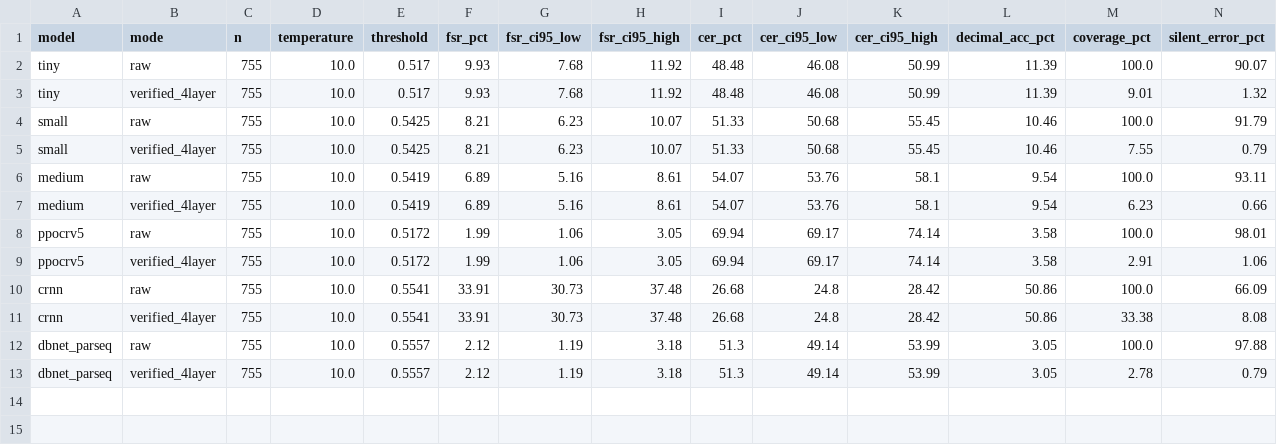
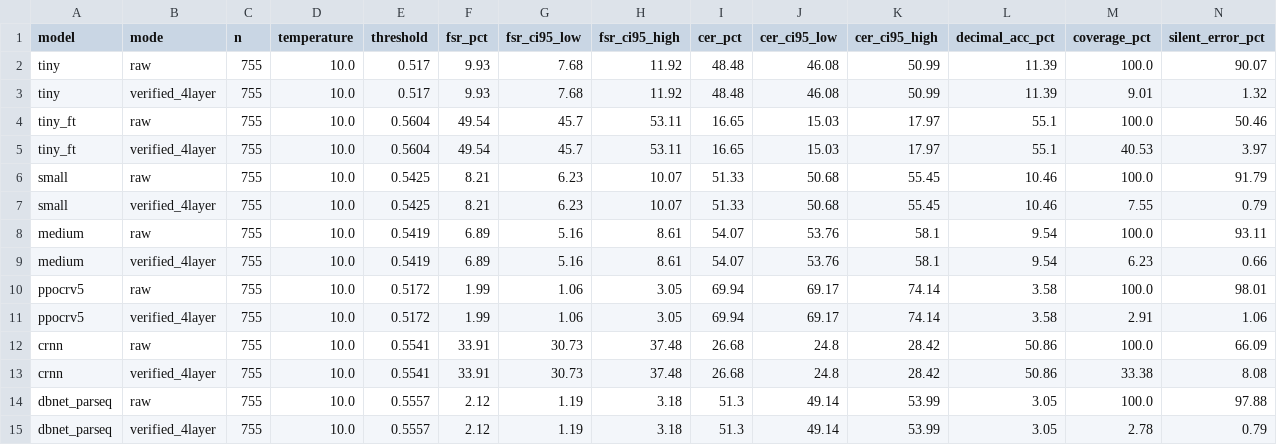
Before and after one commit to hilmaamaliaputri/skripsi-ppocr, a CSV file: sistem/data/results/tahap_a_summary.csv, drawn as a sheet; only a part is shown; rows hold the shown columns only; the diff names each change by its address in the sheet, - before the commit and + after, or states it on an @@ line.

```diff
--- a/sistem/data/results/tahap_a_summary.csv
+++ b/sistem/data/results/tahap_a_summary.csv
+row 4: tiny_ft | raw | 755 | 10.0 | 0.5604 | 49.54 | 45.7 | 53.11 | 16.65 | 15.03 | 17.97 | 55.1 | 100.0 | 50.46
+row 5: tiny_ft | verified_4layer | 755 | 10.0 | 0.5604 | 49.54 | 45.7 | 53.11 | 16.65 | 15.03 | 17.97 | 55.1 | 40.53 | 3.97
```
Also changed, not shown: docs/hasil_eksperimen/tabel_1_tahap_a.csv, docs/hasil_eksperimen/tabel_2_tahap_b_ablasi.csv, 44 other files.
